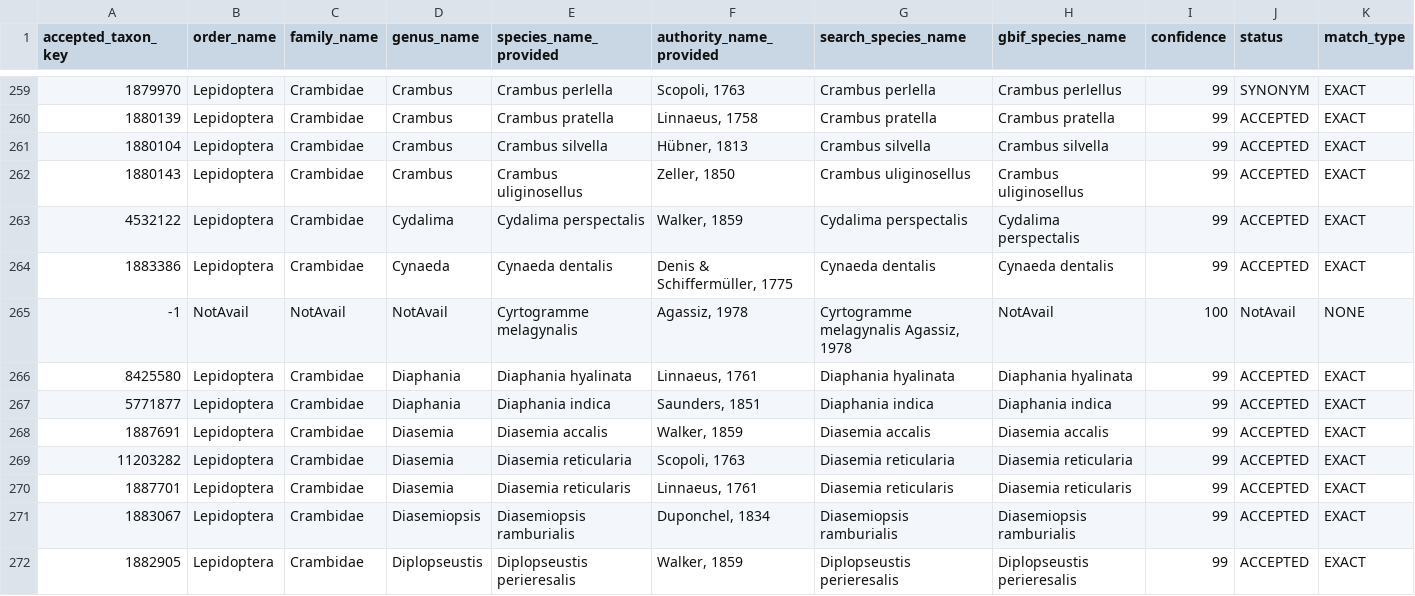
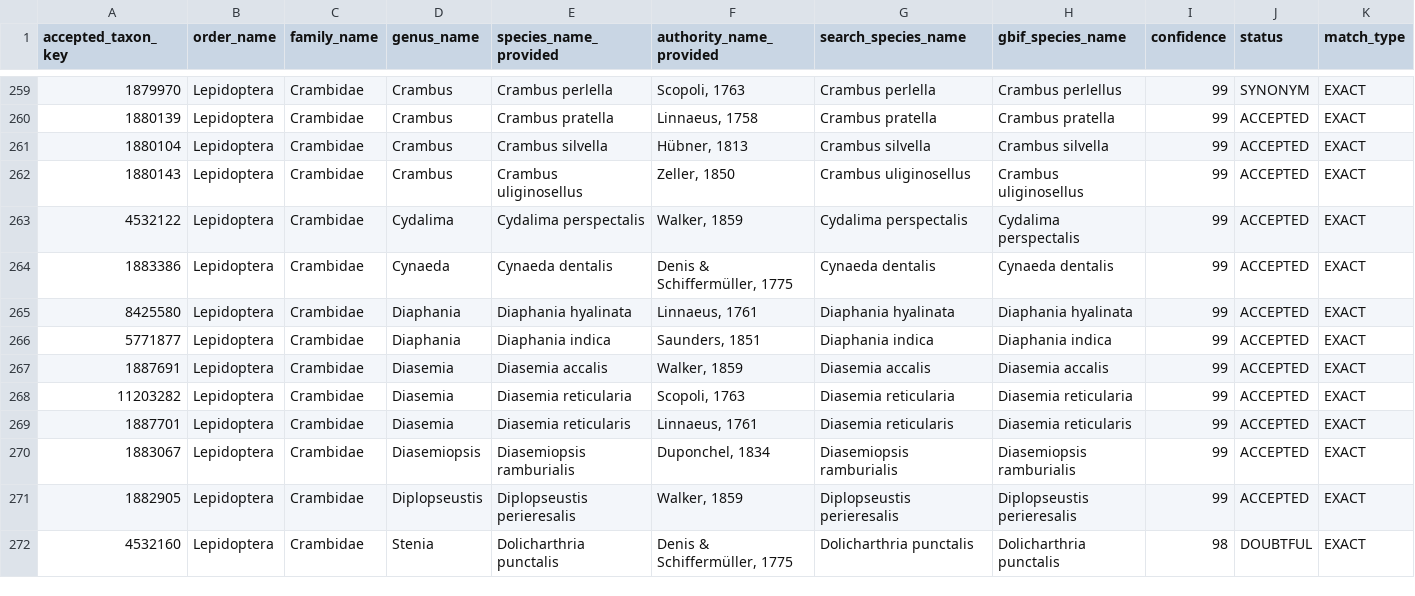
Before and after one commit to AMI-system/gbif_download_standalone, a CSV file: species_checklists/uksi-moths-keys-nodup.csv, drawn as a sheet; only a part is shown, gaps mark what is left out; the shorter side is filled out with more unchanged rows; rows hold the shown columns only; the diff names each change by its address in the sheet, - before the commit and + after, or states it on an @@ line.

Commit message:
redid the uksi nodup list

```diff
--- a/species_checklists/uksi-moths-keys-nodup.csv
+++ b/species_checklists/uksi-moths-keys-nodup.csv
-row 265: -1 | NotAvail | NotAvail | NotAvail | Cyrtogramme melagynalis | Agassiz, 1978 | Cyrtogramme melagynalis Agassiz, 1978 | NotAvail | 100 | NotAvail | NONE
```
Also changed, not shown: 6 other files.
